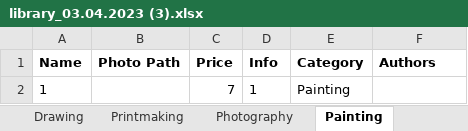
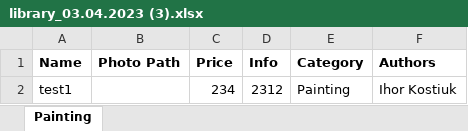
Before and after one commit to TheScientist-1/IStTP_Lab1, an Excel workbook: GalleryWebApplication/GalleryWebApplication/library_03.04.2023 (3).xlsx, sheet Painting, drawn as a sheet; values as stored, in another font and other column widths than the file's, no borders; removed rows and columns are numbered as before the commit, all else as after; the diff names each change by its address in the sheet, - before the commit and + after, or states it on an @@ line.

```diff
--- a/GalleryWebApplication/GalleryWebApplication/library_03.04.2023 (3).xlsx (sheet Painting)
+++ b/GalleryWebApplication/GalleryWebApplication/library_03.04.2023 (3).xlsx (sheet Painting)
-sheet tab: Drawing
-sheet tab: Printmaking
-sheet tab: Photography
-row 2: 1 |  | 7 | 1 | Painting
+row 2: test1 |  | 234 | 2312 | Painting | Ihor Kostiuk
```
Also changed, not shown: other sheet tabs, 7 other files.
